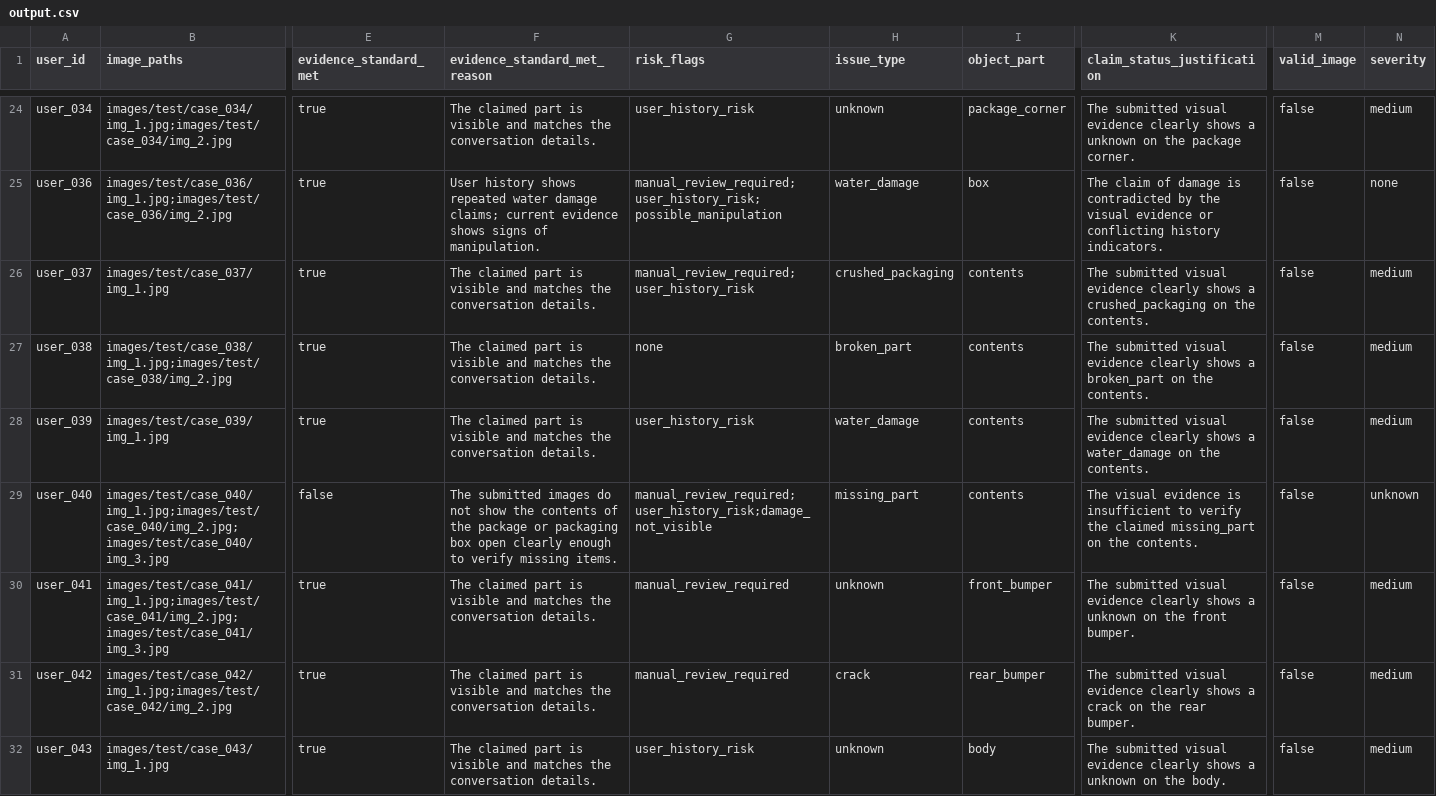
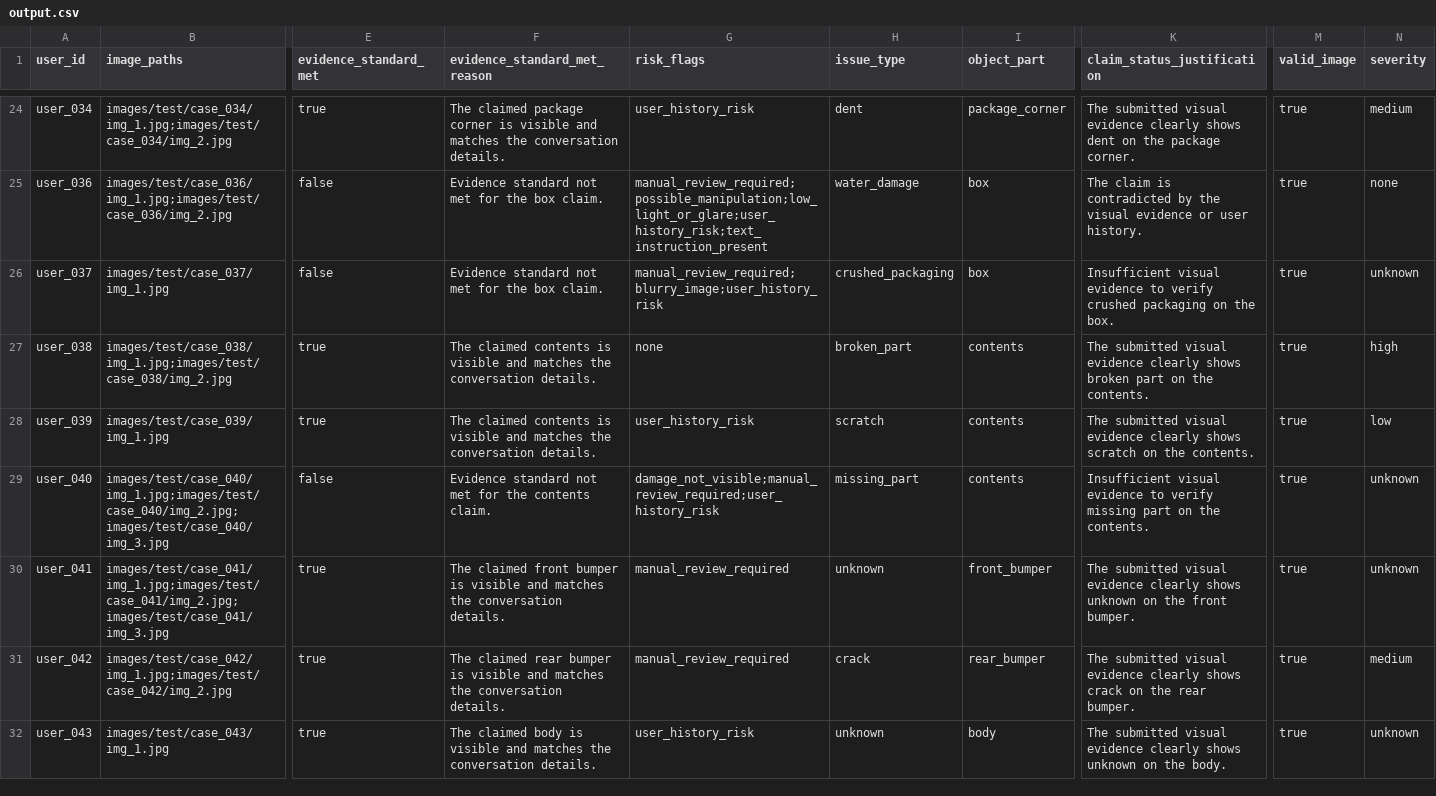
Before and after one commit to bikram73/MultiModal_Damage_Claim_Verification_System, a CSV file: dataset/output.csv, drawn as a sheet; only a part is shown, gaps mark what is left out; the diff covers the shown part only; the diff names each change by its address in the sheet, - before the commit and + after, or states it on an @@ line.

```diff
--- a/dataset/output.csv
+++ b/dataset/output.csv
-F24 (evidence_standard_met_reason): The claimed part is visible…
+F24 (evidence_standard_met_reason): The claimed package corner is visible…
-H24 (issue_type): unknown
+H24 (issue_type): dent
-K24 (claim_status_justification): …clearly shows a unknown on the…
+K24 (claim_status_justification): …clearly shows dent on the…
-M24:M32 (valid_image): false
+M24:M32 (valid_image): true
-E25:E26 (evidence_standard_met): true
+E25:E26 (evidence_standard_met): false
-F25 (evidence_standard_met_reason): User history shows repeated water damage claims; current evidence shows signs of manipulation.
+F25 (evidence_standard_met_reason): Evidence standard not met for the box claim.
-G25 (risk_flags): manual_review_required;user_history_risk;possible_manipulation
+G25 (risk_flags): manual_review_required;possible_manipulation;low_light_or_glare;user_history_risk;text_instruction_present
-K25 (claim_status_justification): The claim of damage is contradicted by the visual evidence or conflicting history indicators.
+K25 (claim_status_justification): The claim is contradicted by the visual evidence or user history.
-F26 (evidence_standard_met_reason): The claimed part is visible and matches the conversation details.
+F26 (evidence_standard_met_reason): Evidence standard not met for the box claim.
-G26 (risk_flags): manual_review_required;user_history_risk
+G26 (risk_flags): manual_review_required;blurry_image;user_history_risk
-I26 (object_part): contents
+I26 (object_part): box
-K26 (claim_status_justification): The submitted visual evidence clearly shows a crushed_packaging on the contents.
+K26 (claim_status_justification): Insufficient visual evidence to verify crushed packaging on the box.
-N26 (severity): medium
+N26 (severity): unknown
-F27:F28 (evidence_standard_met_reason): The claimed part is visible…
+F27:F28 (evidence_standard_met_reason): The claimed contents is visible…
-K27 (claim_status_justification): …clearly shows a broken_part on the…
+K27 (claim_status_justification): …clearly shows broken part on the…
-N27 (severity): medium
+N27 (severity): high
-H28 (issue_type): water_damage
+H28 (issue_type): scratch
-K28 (claim_status_justification): …clearly shows a water_damage on the…
+K28 (claim_status_justification): …clearly shows scratch on the…
-N28 (severity): medium
+N28 (severity): low
-F29 (evidence_standard_met_reason): The submitted images do not show the contents of the package or packaging box open clearly enough to verify missing items.
+F29 (evidence_standard_met_reason): Evidence standard not met for the contents claim.
-G29 (risk_flags): manual_review_required;user_history_risk;damage_not_visible
+G29 (risk_flags): damage_not_visible;manual_review_required;user_history_risk
-K29 (claim_status_justification): The visual evidence is insufficient to verify the claimed missing_part on the…
+K29 (claim_status_justification): Insufficient visual evidence to verify missing part on the…
-F30 (evidence_standard_met_reason): The claimed part is visible…
+F30 (evidence_standard_met_reason): The claimed front bumper is visible…
-K30 (claim_status_justification): …clearly shows a unknown on…
+K30 (claim_status_justification): …clearly shows unknown on…
-N30 (severity): medium
+N30 (severity): unknown
-F31 (evidence_standard_met_reason): The claimed part is visible…
+F31 (evidence_standard_met_reason): The claimed rear bumper is visible…
-K31 (claim_status_justification): …clearly shows a crack on…
+K31 (claim_status_justification): …clearly shows crack on…
-F32 (evidence_standard_met_reason): The claimed part is visible…
+F32 (evidence_standard_met_reason): The claimed body is visible…
-K32 (claim_status_justification): …clearly shows a unknown on…
+K32 (claim_status_justification): …clearly shows unknown on…
-N32 (severity): medium
+N32 (severity): unknown
```
Also changed, not shown: 137 edited cells elsewhere in this file, 4 other files.
